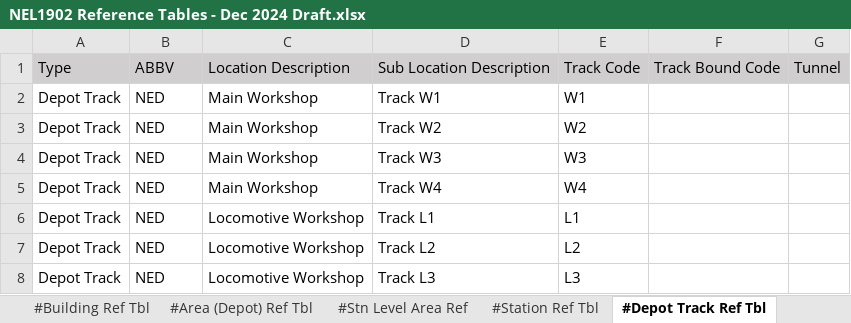
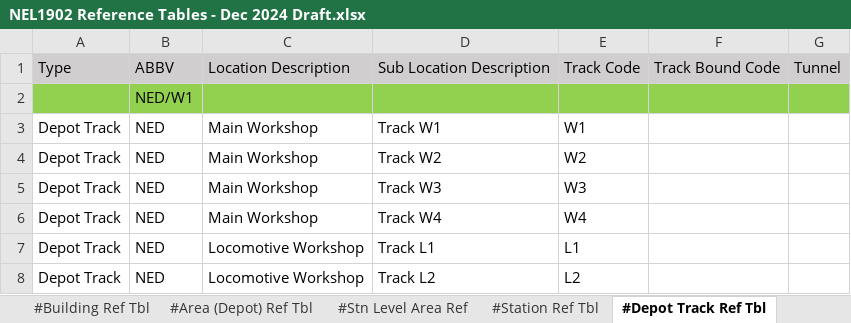
Before and after one commit to wyogap/STE.2022.CoswinMigration, an Excel workbook: Integration Services Project2/notes/NEL1902 Reference Tables - Dec 2024 Draft.xlsx, sheet #Depot Track Ref Tbl, drawn as a sheet; only a part is shown; the shorter side is filled out with more unchanged rows; values as stored, in another font and other column widths than the file's, no borders; the diff names each change by its address in the sheet, - before the commit and + after, or states it on an @@ line.

```diff
--- a/Integration Services Project2/notes/NEL1902 Reference Tables - Dec 2024 Draft.xlsx (sheet #Depot Track Ref Tbl)
+++ b/Integration Services Project2/notes/NEL1902 Reference Tables - Dec 2024 Draft.xlsx (sheet #Depot Track Ref Tbl)
+row 2:  | NED/W1
```
Also changed, not shown: sheet #Stn Level Area Ref, sheet #Dep Build Level Area Ref, sheet Eng Car Ref, sheet #Tunnel Ref Tbl, sheet #RTV & ENG Ref Tbl, sheet #Train Car Ref Tbl, 1 more sheet, formulas that keep their value, hidden cells, Integration Services Project2/notes/STR(DM-Transaction)-Appendix B - Test and PR Summary.xlsx, 20 other files.
